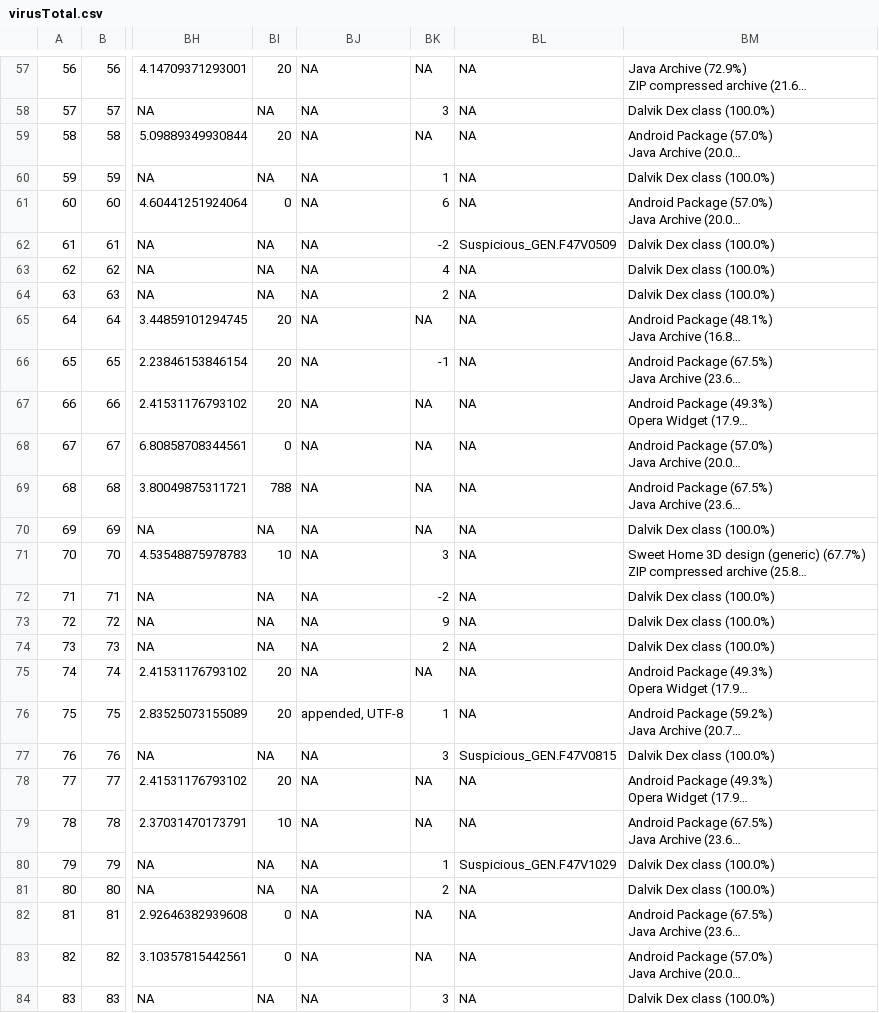
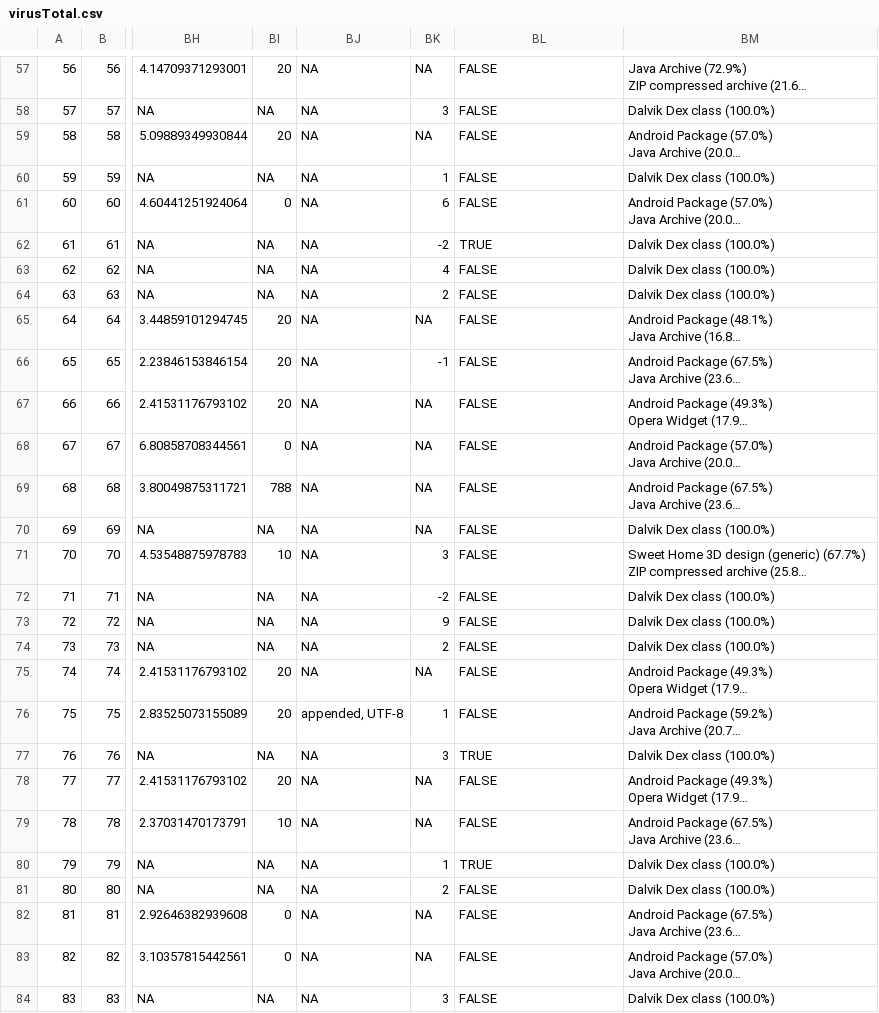
Before and after one commit to pabenito/VirusTotal-DataMining, a CSV file: virusTotal/data/virusTotal.csv, drawn as a sheet; only a part is shown, gaps mark what is left out; long unchanged cells end in …; the diff covers the shown part only; the diff names each change by its address in the sheet, - before the commit and + after, or states it on an @@ line.

Commit message:
Suspicious heuristic as logical

```diff
--- a/virusTotal/data/virusTotal.csv
+++ b/virusTotal/data/virusTotal.csv
-BL57:BL61: NA
+BL57:BL61: FALSE
-BL62: Suspicious_GEN.F47V0509
+BL62: TRUE
-BL63:BL76: NA
+BL63:BL76: FALSE
-BL77: Suspicious_GEN.F47V0815
+BL77: TRUE
-BL78:BL79: NA
+BL78:BL79: FALSE
-BL80: Suspicious_GEN.F47V1029
+BL80: TRUE
-BL81:BL84: NA
+BL81:BL84: FALSE
```
Also changed, not shown: 156 edited cells elsewhere in this file, 2 other files.
